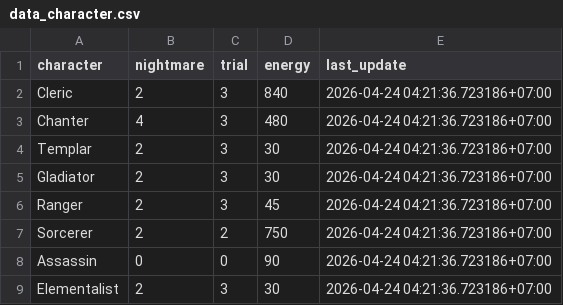
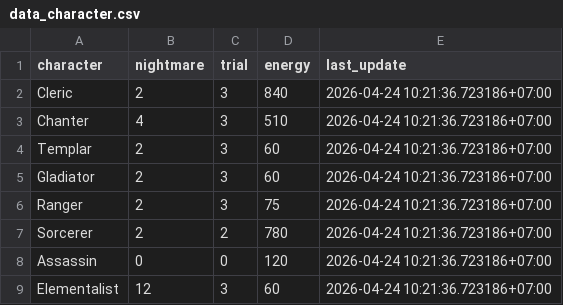
Before and after one commit to alt-248/aion2, a CSV file: data_character.csv, drawn as a sheet.

Commit message:
update data

```diff
--- a/data_character.csv
+++ b/data_character.csv
@@ -1,9 +1,9 @@
 character,nightmare,trial,energy,last_update
-Cleric,2,3,840,2026-04-24 04:21:36.723186+07:00
-Chanter,4,3,480,2026-04-24 04:21:36.723186+07:00
-Templar,2,3,30,2026-04-24 04:21:36.723186+07:00
-Gladiator,2,3,30,2026-04-24 04:21:36.723186+07:00
-Ranger,2,3,45,2026-04-24 04:21:36.723186+07:00
-Sorcerer,2,2,750,2026-04-24 04:21:36.723186+07:00
-Assassin,0,0,90,2026-04-24 04:21:36.723186+07:00
-Elementalist,2,3,30,2026-04-24 04:21:36.723186+07:00
+Cleric,2,3,840,2026-04-24 10:21:36.723186+07:00
+Chanter,4,3,510,2026-04-24 10:21:36.723186+07:00
+Templar,2,3,60,2026-04-24 10:21:36.723186+07:00
+Gladiator,2,3,60,2026-04-24 10:21:36.723186+07:00
+Ranger,2,3,75,2026-04-24 10:21:36.723186+07:00
+Sorcerer,2,2,780,2026-04-24 10:21:36.723186+07:00
+Assassin,0,0,120,2026-04-24 10:21:36.723186+07:00
+Elementalist,12,3,60,2026-04-24 10:21:36.723186+07:00
```
